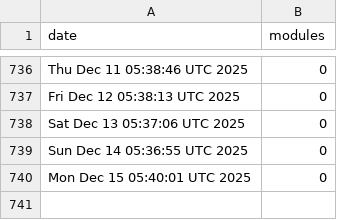
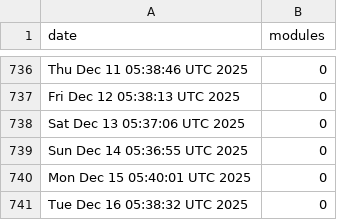
Before and after one commit to jpadams/daggerverse-stats, a CSV file: data.csv, drawn as a sheet; only a part is shown, gaps mark what is left out; the diff names each change by its address in the sheet, - before the commit and + after, or states it on an @@ line.

```diff
--- a/data.csv
+++ b/data.csv
+row 741: Tue Dec 16 05:38:32 UTC 2025 | 0
```
Also changed, not shown: 1 other file.
